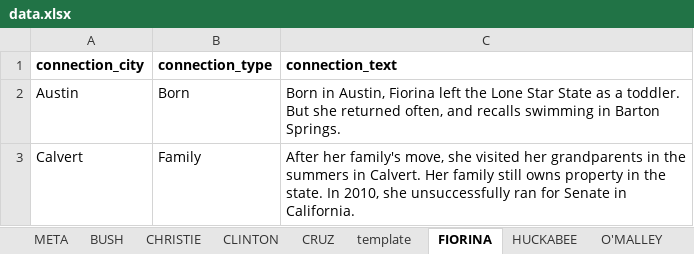
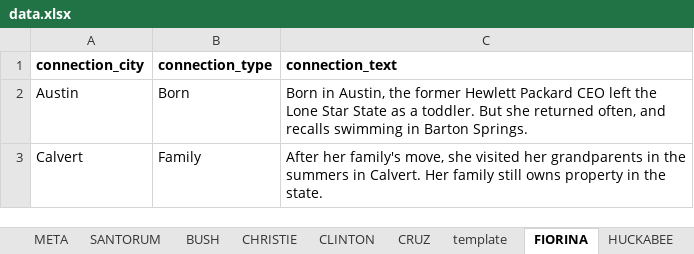
Before and after one commit to texastribune/tx-prez-candidates, an Excel workbook: data.xlsx, sheet FIORINA, drawn as a sheet; values as stored, in another font and other column widths than the file's, no borders; charts and pictures not drawn; the diff names each change by its address in the sheet, - before the commit and + after, or states it on an @@ line.

```diff
--- a/data.xlsx (sheet FIORINA)
+++ b/data.xlsx (sheet FIORINA)
+sheet tab: SANTORUM
-C2 (connection_text): …in Austin, Fiorina left the…
+C2 (connection_text): …in Austin, the former Hewlett Packard CEO left the…
-C3 (connection_text): …the state. In 2010, she unsuccessfully ran for Senate in California.
+C3 (connection_text): …the state.
```
Also changed, not shown: sheet META, sheet CLINTON, sheet PERRY, sheet PAUL, sheet O'MALLEY, sheet CHRISTIE, 2 more sheets, charts or pictures, 11 other files.
